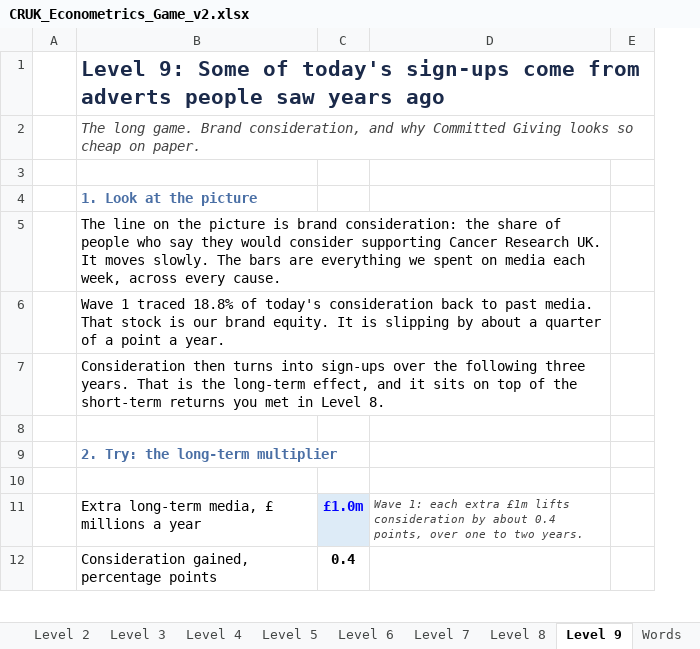
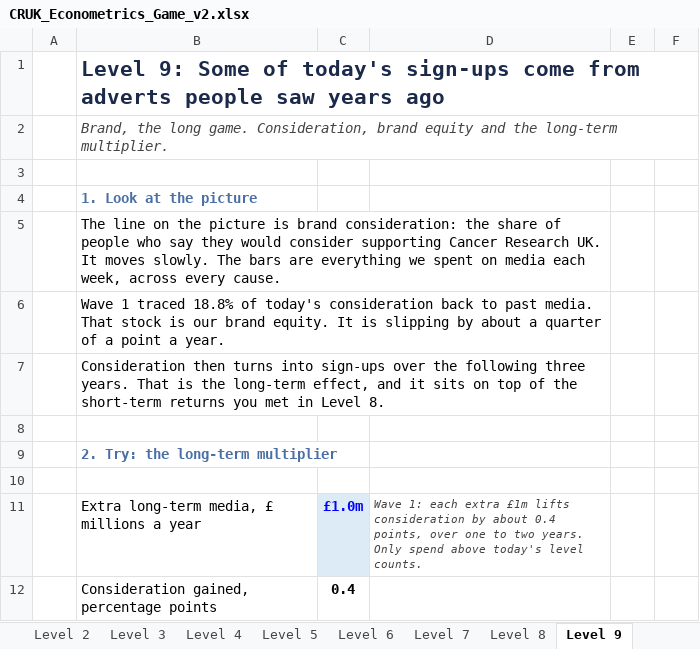
Before and after one commit to malexmes/Why-does-this-code-not-work, an Excel workbook: econometrics-game/CRUK_Econometrics_Game_v2.xlsx, sheet Level 9, drawn as a sheet; only a part is shown; values as stored, in another font and other column widths than the file's, no borders; charts and pictures not drawn; removed rows and columns are numbered as before the commit, all else as after; the diff covers the shown part only; the diff names each change by its address in the sheet, - before the commit and + after, or states it on an @@ line.

```diff
--- a/econometrics-game/CRUK_Econometrics_Game_v2.xlsx (sheet Level 9)
+++ b/econometrics-game/CRUK_Econometrics_Game_v2.xlsx (sheet Level 9)
-column D, row 11: Wave 1: each extra £1m lifts consideration by about 0.4 points, over one to two years.
-column E, empty
+column D, row 11: Wave 1: each extra £1m lifts consideration by about 0.4 points, over one to two years. Only spend above today's level counts.
+column E, empty
+column F, empty
-B2: The long game. Brand consideration, and why Committed Giving looks so cheap on paper.
+B2: Brand, the long game. Consideration, brand equity and the long-term multiplier.
```
Also changed, not shown: 12 added rows, 9 removed rows, 6 edited cells and cell formats elsewhere in this sheet, sheet Start here, sheet Words, sheet Level 5, sheet Level 1, sheet Level 2, sheet Level 3, 3 more sheets, other sheet tabs, formulas that keep their value, charts or pictures, 2 other files.
